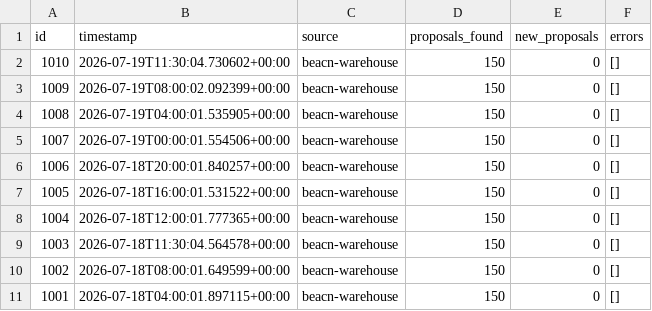
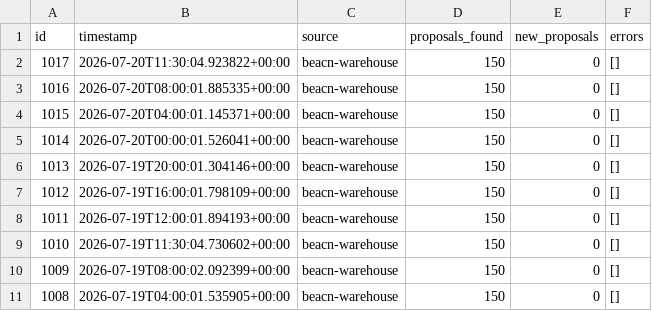
Before and after one commit to BEACNpool/beacn-drep-resources, a CSV file: data/input/governance/governance_poll_runs.csv, drawn as a sheet; only a part is shown; the shorter side is filled out with more unchanged rows.

Commit message:
data: governance snapshot 2026-07-20T11:36:38Z

```diff
--- a/data/input/governance/governance_poll_runs.csv
+++ b/data/input/governance/governance_poll_runs.csv
@@ -1,2 +1,9 @@
 id,timestamp,source,proposals_found,new_proposals,errors
+1017,2026-07-20T11:30:04.923822+00:00,beacn-warehouse,150,0,[]
+1016,2026-07-20T08:00:01.885335+00:00,beacn-warehouse,150,0,[]
+1015,2026-07-20T04:00:01.145371+00:00,beacn-warehouse,150,0,[]
+1014,2026-07-20T00:00:01.526041+00:00,beacn-warehouse,150,0,[]
+1013,2026-07-19T20:00:01.304146+00:00,beacn-warehouse,150,0,[]
+1012,2026-07-19T16:00:01.798109+00:00,beacn-warehouse,150,0,[]
+1011,2026-07-19T12:00:01.894193+00:00,beacn-warehouse,150,0,[]
 1010,2026-07-19T11:30:04.730602+00:00,beacn-warehouse,150,0,[]
```
Also changed, not shown: data/input/governance/anchor_documents_index.csv, data/input/governance/decision_support/ecosystem_value_profiles.csv, 12 other files.
